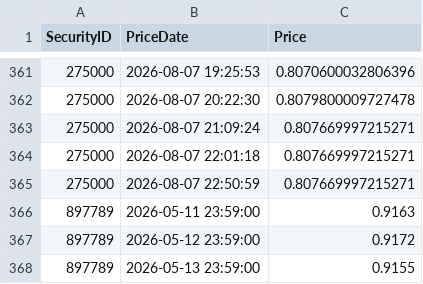
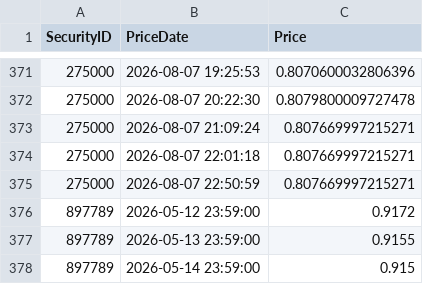
Before and after one commit to Munotstadt/codingpilot, a CSV file: Data/security_prices_recent.csv, drawn as a sheet; only a part is shown, gaps mark what is left out; the shorter side is filled out with more unchanged rows; the diff covers the shown part only.

```diff
--- a/Data/security_prices_recent.csv
+++ b/Data/security_prices_recent.csv
@@ -365,3 +375,2 @@ SecurityID,PriceDate,Price
 275000,2026-08-07 22:50:59,0.807669997215271
-897789,2026-05-11 23:59:00,0.9163
 897789,2026-05-12 23:59:00,0.9172
```
Also changed, not shown: 22 added rows and 1 removed row elsewhere in this file.
